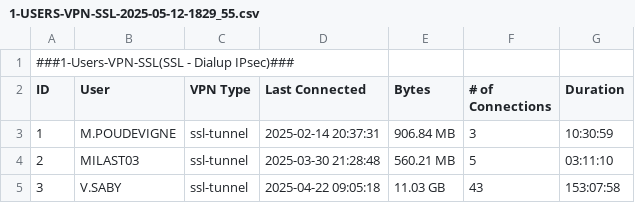
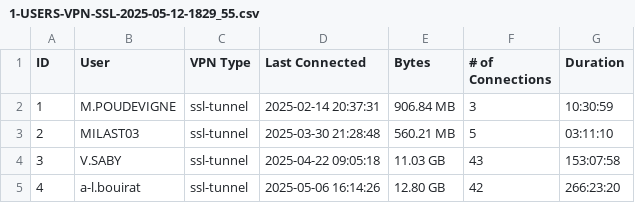
Before and after one commit to Naai-san/DL, a CSV file: 1-USERS-VPN-SSL-2025-05-12-1829_55.csv, drawn as a sheet; only a part is shown; the shorter side is filled out with more unchanged rows.

Commit message:
Update 1-USERS-VPN-SSL-2025-05-12-1829_55.csv

```diff
--- a/1-USERS-VPN-SSL-2025-05-12-1829_55.csv
+++ b/1-USERS-VPN-SSL-2025-05-12-1829_55.csv
@@ -1,2 +1 @@
-"###1-Users-VPN-SSL(SSL - Dialup IPsec)###"
 "ID","User","VPN Type","Last Connected","Bytes","# of Connections","Duration"
```
